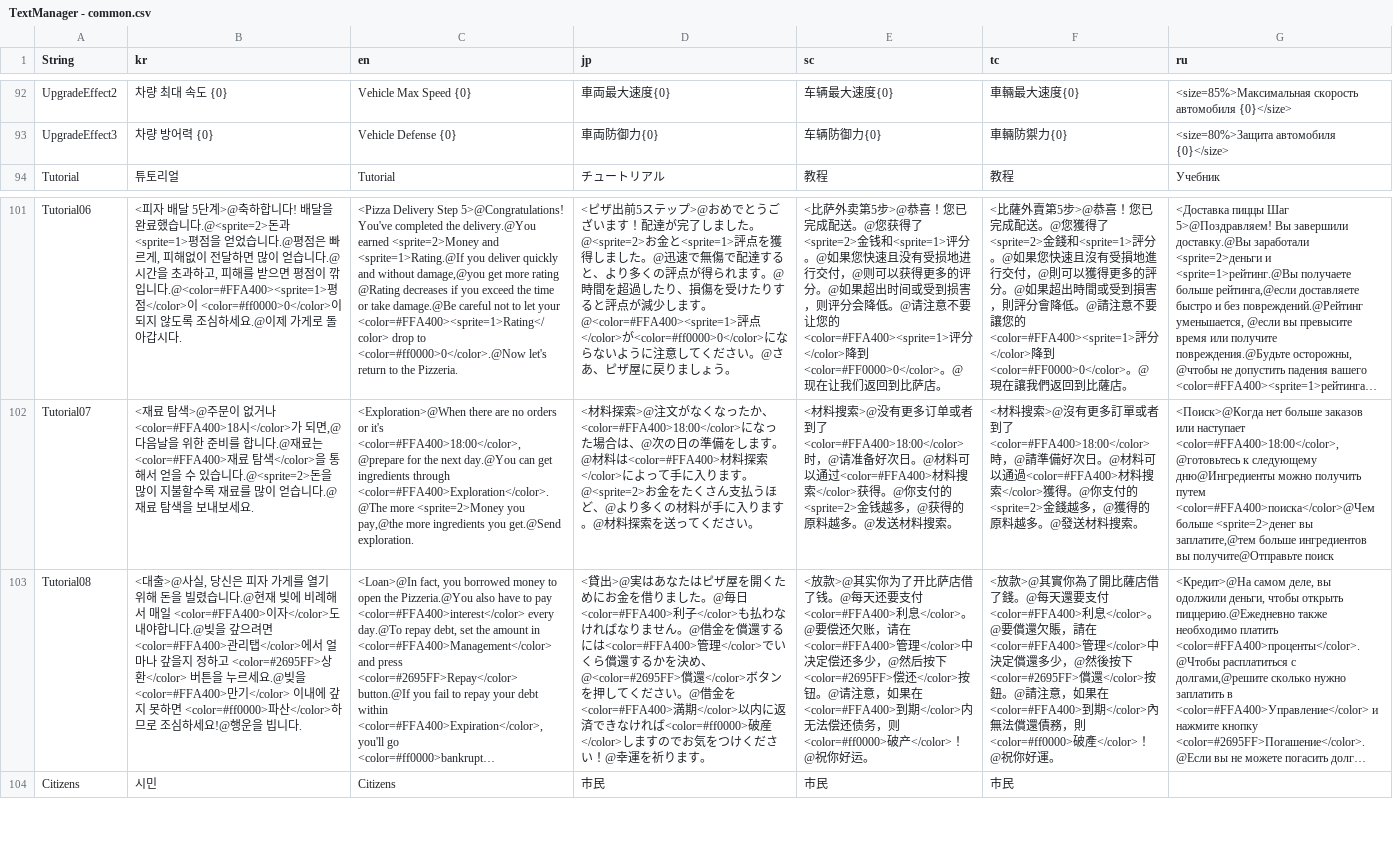
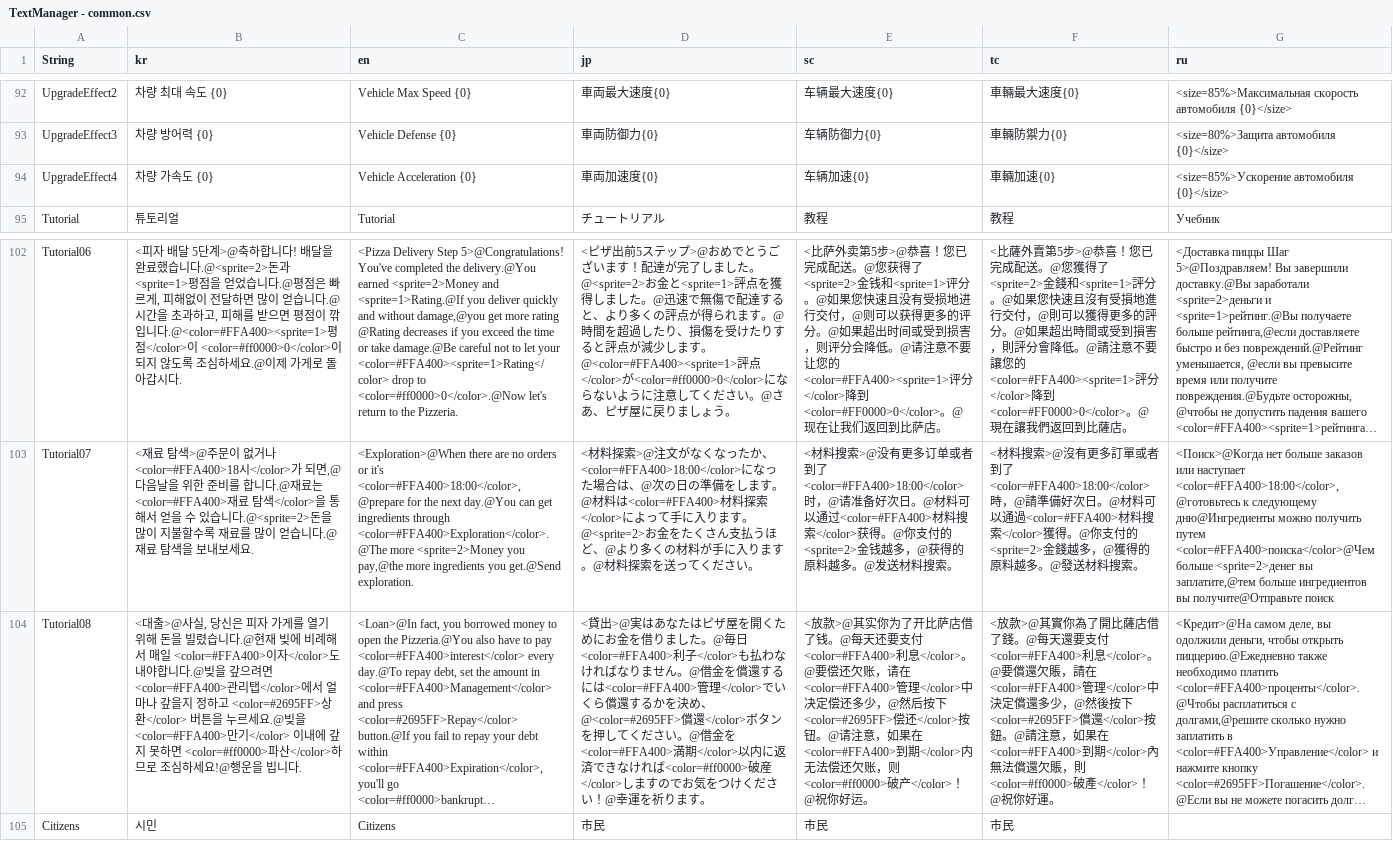
Before and after one commit to thebottlecor/Zompizza, a CSV file: Assets/StreamingAssets/TextManager - common.csv, drawn as a sheet; only a part is shown, gaps mark what is left out; long unchanged cells end in …; addresses are those after the commit; the diff names each change by its address in the sheet, - before the commit and + after, or states it on an @@ line.

```diff
--- a/Assets/StreamingAssets/TextManager - common.csv
+++ b/Assets/StreamingAssets/TextManager - common.csv
+row 94: UpgradeEffect4 | 차량 가속도 {0} | Vehicle Acceleration {0} | 車両加速度{0} | 车辆加速{0} | 車輛加速{0} | <size=85%>Ускорение автомобиля {0}</size>
-E104 (sc): …无法偿还债务，则<color=#ff0000>破…
+E104 (sc): …无法偿还欠账，则<color=#ff0000>破…
-F104 (tc): …無法償還債務，則<color=#ff0000>破…
+F104 (tc): …無法償還欠賬，則<color=#ff0000>破…
```
Also changed, not shown: 5 other files.
